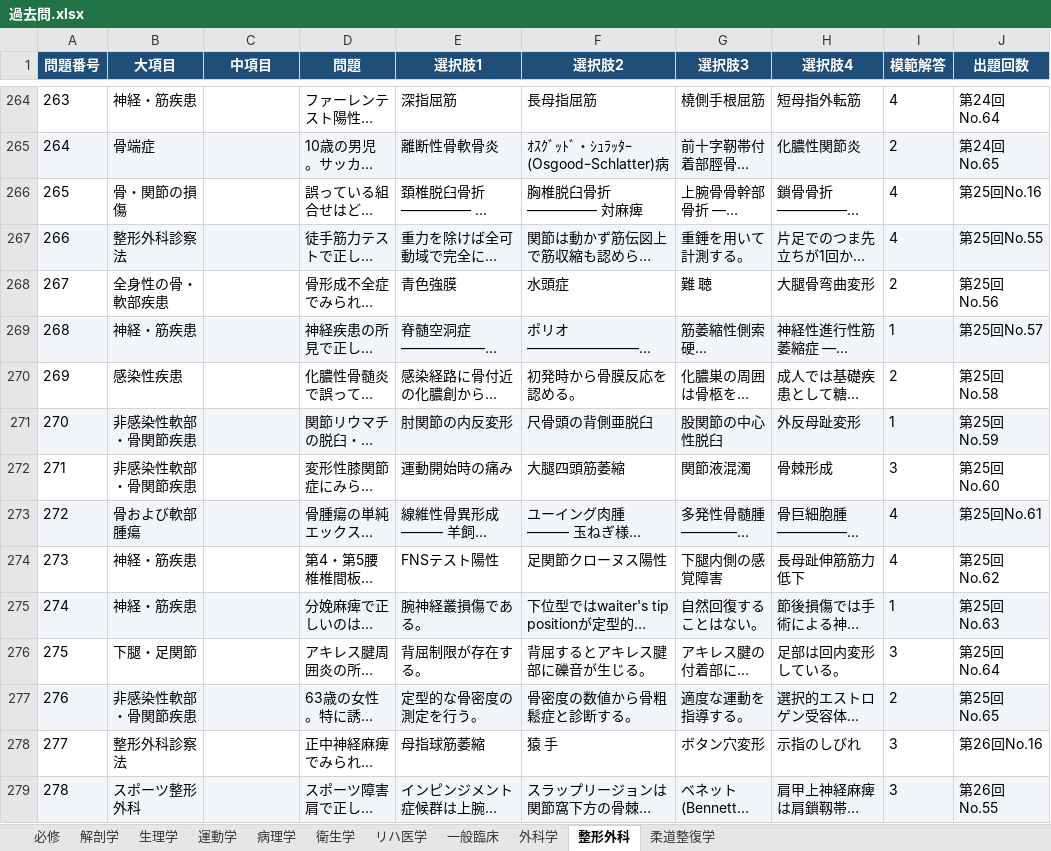
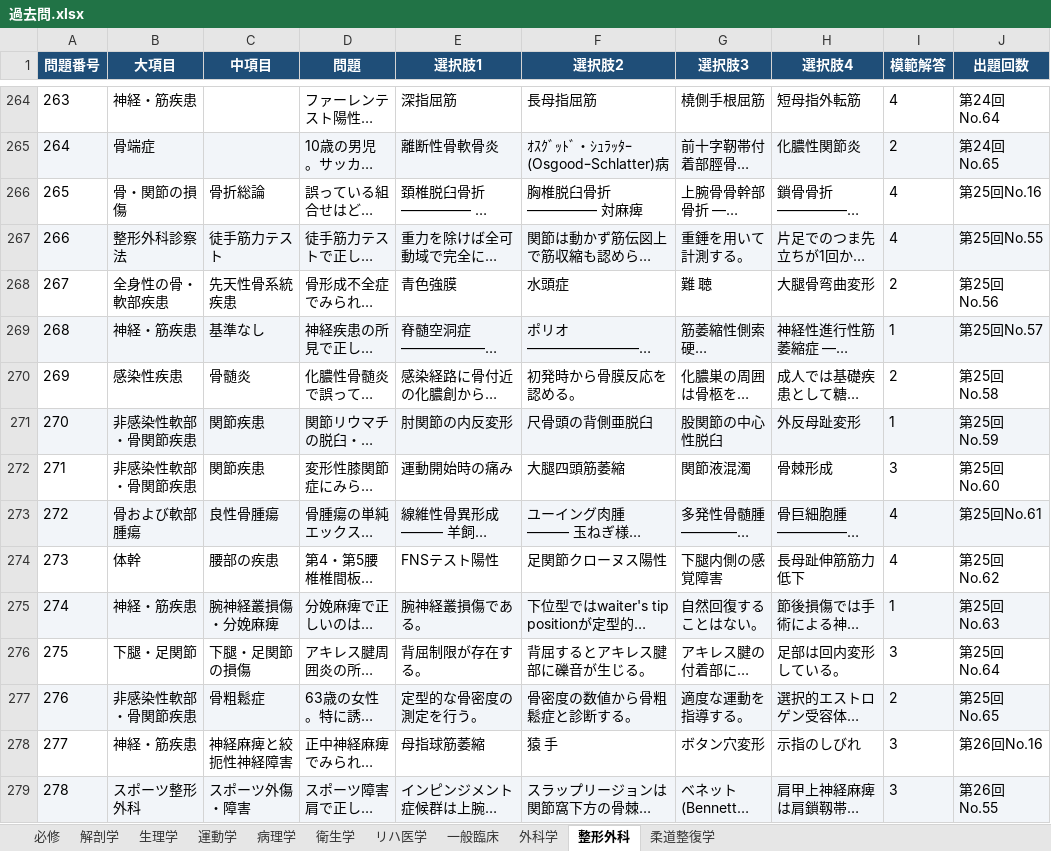
Before and after one commit to bob16165/analysis, an Excel workbook: 過去問.xlsx, sheet 整形外科, drawn as a sheet; only a part is shown, gaps mark what is left out; long unchanged cells end in …; values as stored, in another font and other column widths than the file's, no borders; the diff covers the shown part only; the diff names each change by its address in the sheet, - before the commit and + after, or states it on an @@ line.

```diff
--- a/過去問.xlsx (sheet 整形外科)
+++ b/過去問.xlsx (sheet 整形外科)
-C266 (中項目): (empty)
+C266 (中項目): 骨折総論
-C267 (中項目): (empty)
+C267 (中項目): 徒手筋力テスト
-C268 (中項目): (empty)
+C268 (中項目): 先天性骨系統疾患
-C269 (中項目): (empty)
+C269 (中項目): 基準なし
-C270 (中項目): (empty)
+C270 (中項目): 骨髄炎
-C271:C272 (中項目): (empty)
+C271:C272 (中項目): 関節疾患
-C273 (中項目): (empty)
+C273 (中項目): 良性骨腫瘍
-B274 (大項目): 神経・筋疾患
+B274 (大項目): 体幹
-C274 (中項目): (empty)
+C274 (中項目): 腰部の疾患
-C275 (中項目): (empty)
+C275 (中項目): 腕神経叢損傷・分娩麻痺
-C276 (中項目): (empty)
+C276 (中項目): 下腿・足関節の損傷
-C277 (中項目): (empty)
+C277 (中項目): 骨粗鬆症
-B278 (大項目): 整形外科診察法
+B278 (大項目): 神経・筋疾患
-C278 (中項目): (empty)
+C278 (中項目): 神経麻痺と絞扼性神経障害
-C279 (中項目): (empty)
+C279 (中項目): スポーツ外傷・障害
```
Also changed, not shown: 22 edited cells elsewhere in this sheet, sheet 衛生学, sheet 解剖学, sheet 生理学, sheet 一般臨床, sheet リハ医学, sheet 病理学, 3 more sheets, 出題頻度.xlsx, 5 other files.
